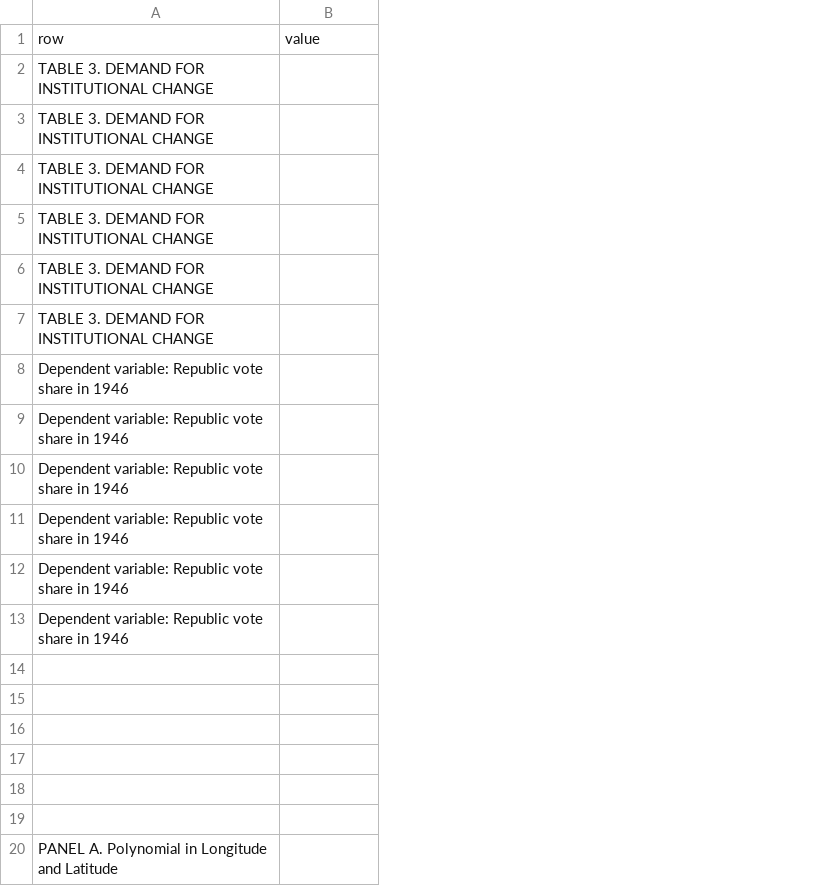
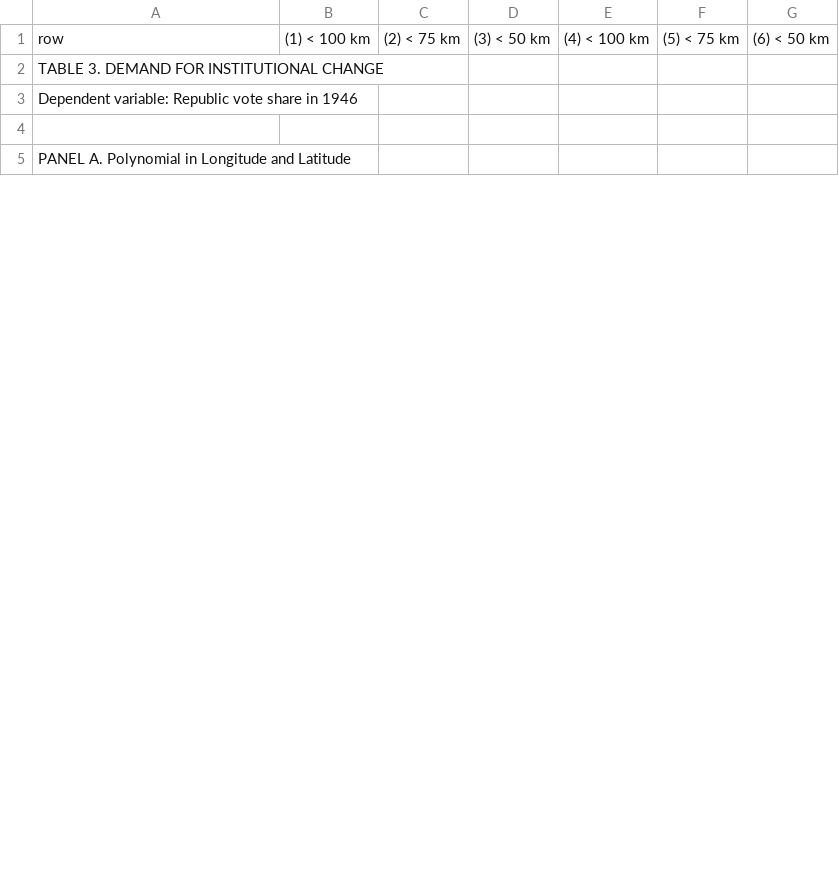
Before and after one commit to francescochecola-hash/war-and-institutional-change-gustav-line, a CSV file: results/tables/table3_main_results.csv, drawn as a sheet; only a part is shown; removed rows and columns are numbered as before the commit, all else as after; the diff covers the shown part only; the diff names each change by its address in the sheet, - before the commit and + after, or states it on an @@ line.

Commit message:
Update table3_main_results.csv

```diff
--- a/results/tables/table3_main_results.csv
+++ b/results/tables/table3_main_results.csv
+column C, row 1: (2) < 75 km
+column D, row 1: (3) < 50 km
+column E, row 1: (4) < 100 km
+column F, row 1: (5) < 75 km
+column G, row 1: (6) < 50 km
-B1: value
+B1: (1) < 100 km
-row 2: TABLE 3. DEMAND FOR INSTITUTIONAL CHANGE
-row 3: TABLE 3. DEMAND FOR INSTITUTIONAL CHANGE
-row 4: TABLE 3. DEMAND FOR INSTITUTIONAL CHANGE
-row 5: TABLE 3. DEMAND FOR INSTITUTIONAL CHANGE
-row 6: TABLE 3. DEMAND FOR INSTITUTIONAL CHANGE
-row 9: Dependent variable: Republic vote share in 1946
-row 10: Dependent variable: Republic vote share in 1946
-row 11: Dependent variable: Republic vote share in 1946
-row 12: Dependent variable: Republic vote share in 1946
-row 13: Dependent variable: Republic vote share in 1946
-row 14: (empty)
-row 15: (empty)
-row 16: (empty)
-row 17: (empty)
-row 18: (empty)
```
Also changed, not shown: 95 removed rows elsewhere in this file.
